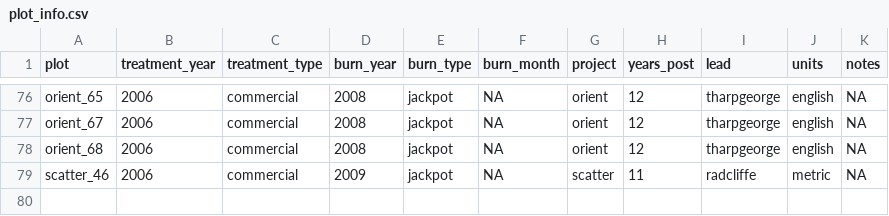
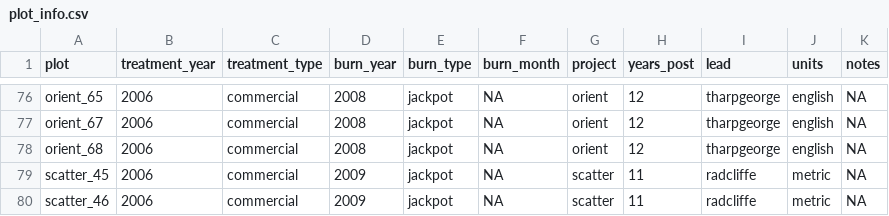
Before and after one commit to don-radcliffe/fuels_longevity, a CSV file: data/colville/plot_info.csv, drawn as a sheet; only a part is shown, gaps mark what is left out.

Commit message:
added updated colville dataset with fixed scatter45

```diff
--- a/data/colville/plot_info.csv
+++ b/data/colville/plot_info.csv
@@ -78,2 +78,3 @@
 "orient_68",2006,"commercial",2008,"jackpot",NA,"orient",12,"tharpgeorge","english",NA
+"scatter_45",2006,"commercial",2009,"jackpot",NA,"scatter",11,"radcliffe","metric",NA
 "scatter_46",2006,"commercial",2009,"jackpot",NA,"scatter",11,"radcliffe","metric",NA
```
Also changed, not shown: data/colville/trees_tidy.csv.
